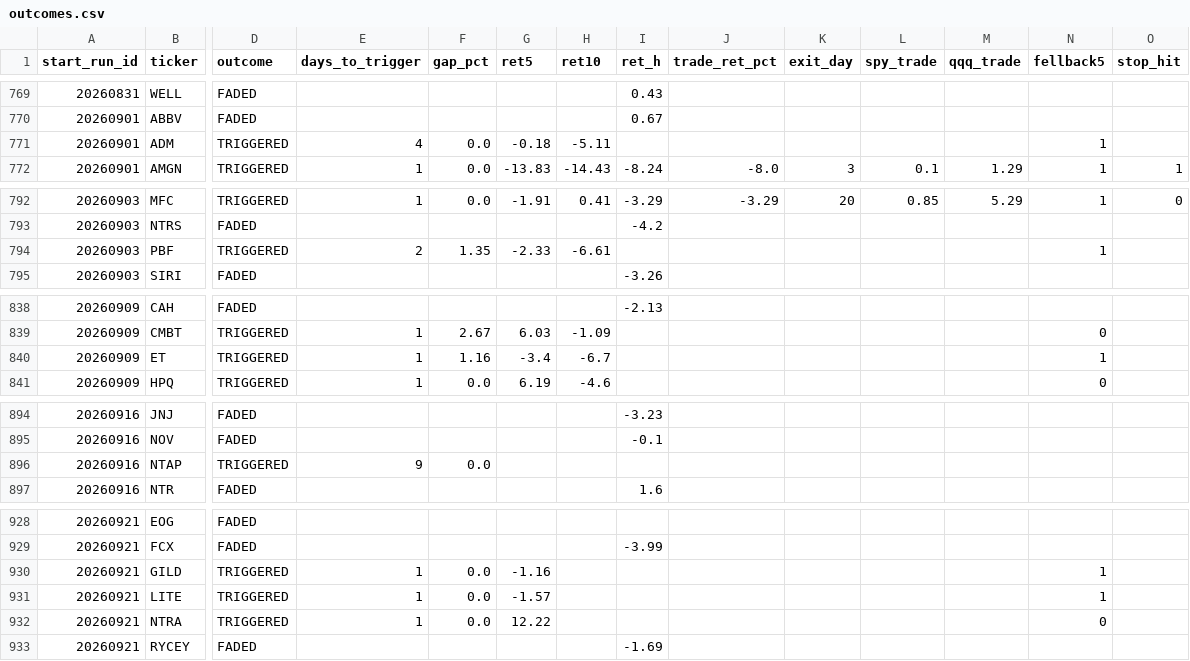
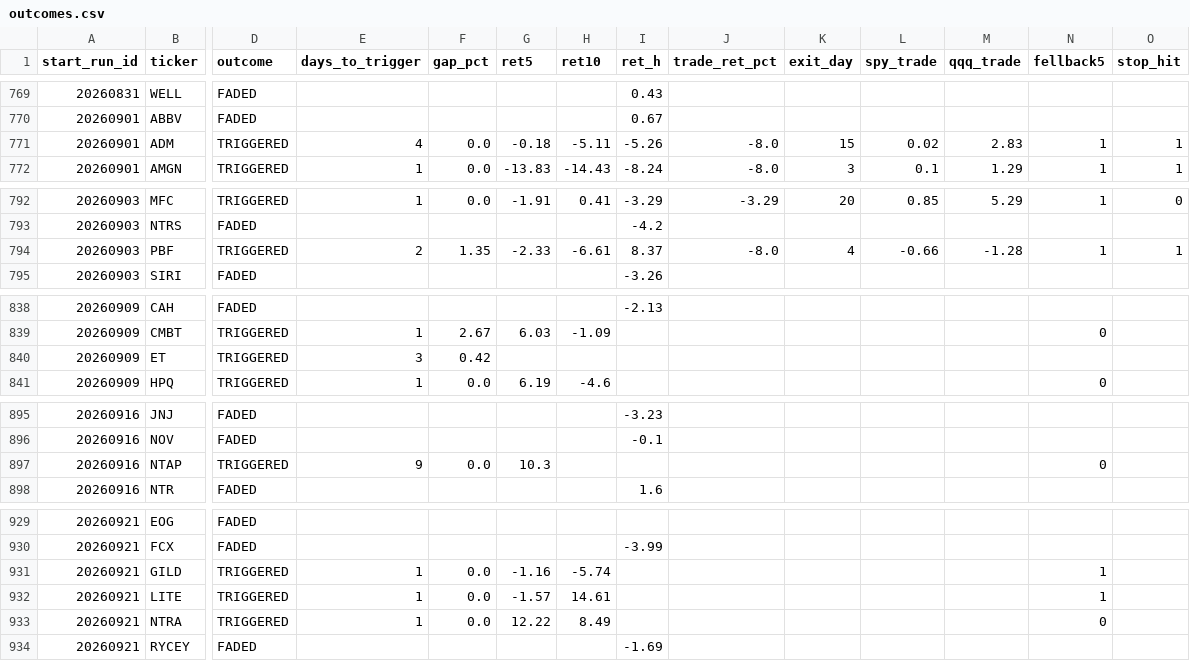
Before and after one commit to mthli/skills, a CSV file: base-breakout-scan/state/outcomes.csv, drawn as a sheet; only a part is shown, gaps mark what is left out; addresses are those after the commit; the diff covers the shown part only; the diff names each change by its address in the sheet, - before the commit and + after, or states it on an @@ line.

```diff
--- a/base-breakout-scan/state/outcomes.csv
+++ b/base-breakout-scan/state/outcomes.csv
-I771 (ret_h): (empty)
+I771 (ret_h): -5.26
-J771 (trade_ret_pct): (empty)
+J771 (trade_ret_pct): -8.0
-K771 (exit_day): (empty)
+K771 (exit_day): 15
-L771 (spy_trade): (empty)
+L771 (spy_trade): 0.02
-M771 (qqq_trade): (empty)
+M771 (qqq_trade): 2.83
-O771 (stop_hit): (empty)
+O771 (stop_hit): 1
-I794 (ret_h): (empty)
+I794 (ret_h): 8.37
-J794 (trade_ret_pct): (empty)
+J794 (trade_ret_pct): -8.0
-K794 (exit_day): (empty)
+K794 (exit_day): 4
-L794 (spy_trade): (empty)
+L794 (spy_trade): -0.66
-M794 (qqq_trade): (empty)
+M794 (qqq_trade): -1.28
-O794 (stop_hit): (empty)
+O794 (stop_hit): 1
-E840 (days_to_trigger): 1
+E840 (days_to_trigger): 3
-F840 (gap_pct): 1.16
+F840 (gap_pct): 0.42
-G840 (ret5): -3.4
+G840 (ret5): (empty)
-H840 (ret10): -6.7
+H840 (ret10): (empty)
-N840 (fellback5): 1
+N840 (fellback5): (empty)
-G897 (ret5): (empty)
+G897 (ret5): 10.3
-N897 (fellback5): (empty)
+N897 (fellback5): 0
-H931 (ret10): (empty)
+H931 (ret10): -5.74
-H932 (ret10): (empty)
+H932 (ret10): 14.61
-H933 (ret10): (empty)
+H933 (ret10): 8.49
```
Also changed, not shown: 10 added rows and 25 edited cells elsewhere in this file, mean-reversion-scan/state/history.csv, mean-reversion-scan/state/outcomes.csv, 9 other files.
